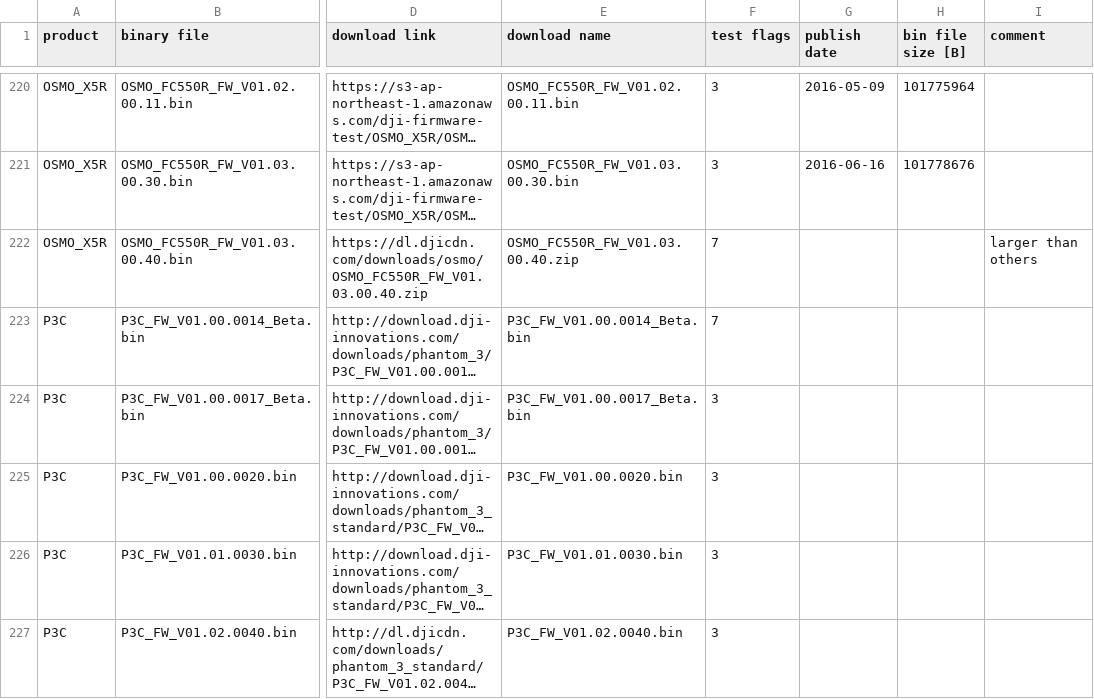
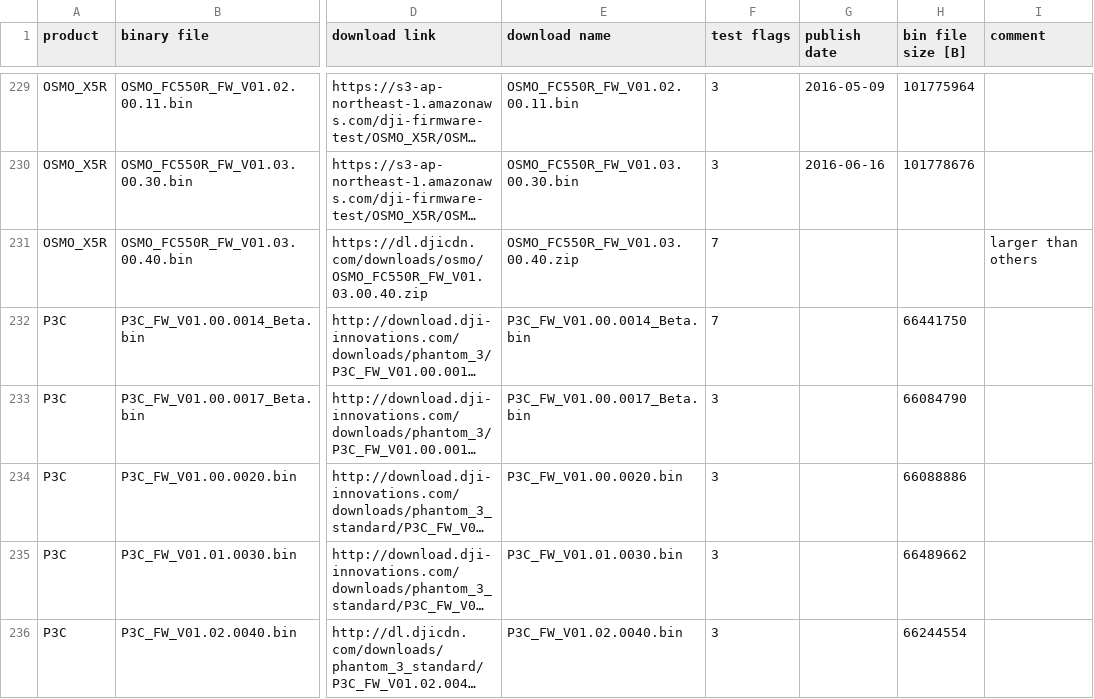
Before and after one commit to o-gs/dji-firmware-tools, a CSV file: supported_firmwares.csv, drawn as a sheet; only a part is shown, gaps mark what is left out; long unchanged cells end in …; addresses are those after the commit; the diff covers the shown part only; the diff names each change by its address in the sheet, - before the commit and + after, or states it on an @@ line.

```diff
--- a/supported_firmwares.csv
+++ b/supported_firmwares.csv
-H232 (bin file size [B]): (empty)
+H232 (bin file size [B]): 66441750
-H233 (bin file size [B]): (empty)
+H233 (bin file size [B]): 66084790
-H234 (bin file size [B]): (empty)
+H234 (bin file size [B]): 66088886
-H235 (bin file size [B]): (empty)
+H235 (bin file size [B]): 66489662
-H236 (bin file size [B]): (empty)
+H236 (bin file size [B]): 66244554
```
Also changed, not shown: 15 added rows, 1 removed row and 27 edited cells elsewhere in this file.
